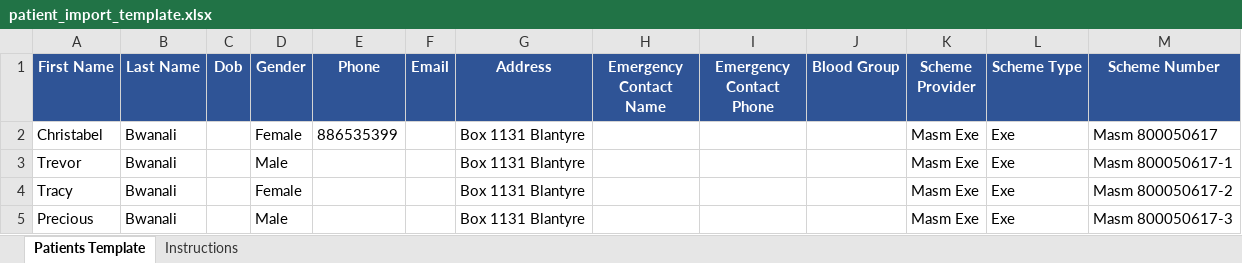
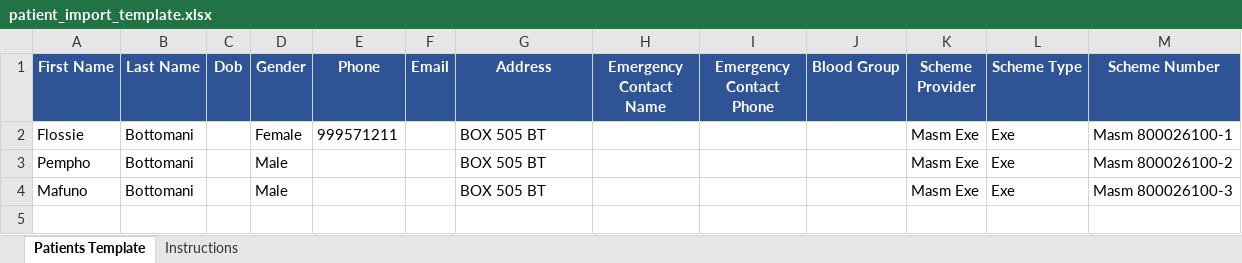
Before and after one commit to waynelindeire8-ops/Kayangeclinic, an Excel workbook: patient_import_template.xlsx, sheet Patients Template, drawn as a sheet; values as stored, in another font and other column widths than the file's, no borders; removed rows and columns are numbered as before the commit, all else as after; the diff names each change by its address in the sheet, - before the commit and + after, or states it on an @@ line.

```diff
--- a/patient_import_template.xlsx (sheet Patients Template)
+++ b/patient_import_template.xlsx (sheet Patients Template)
-row 2: Christabel | Bwanali |  | Female | 886535399 |  | Box 1131 Blantyre |  |  |  | Masm Exe | Exe | Masm 800050617
+row 2: Flossie | Bottomani |  | Female | 999571211 |  | BOX 505 BT |  |  |  | Masm Exe | Exe | Masm 800026100-1
-A3 (First Name): Trevor
+A3 (First Name): Pempho
-B3 (Last Name): Bwanali
+B3 (Last Name): Bottomani
-G3 (Address): Box 1131 Blantyre
+G3 (Address): BOX 505 BT
-M3 (Scheme Number): Masm 800050617-1
+M3 (Scheme Number): Masm 800026100-2
-row 4: Tracy | Bwanali |  | Female |  |  | Box 1131 Blantyre |  |  |  | Masm Exe | Exe | Masm 800050617-2
-A4 (First Name): Precious
+A4 (First Name): Mafuno
-B4 (Last Name): Bwanali
+B4 (Last Name): Bottomani
-G4 (Address): Box 1131 Blantyre
+G4 (Address): BOX 505 BT
-M4 (Scheme Number): Masm 800050617-3
+M4 (Scheme Number): Masm 800026100-3
```
Also changed, not shown: 6 other files.
